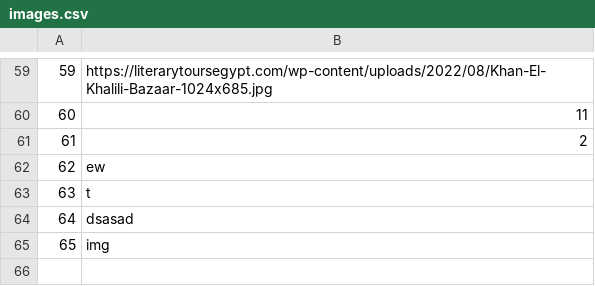
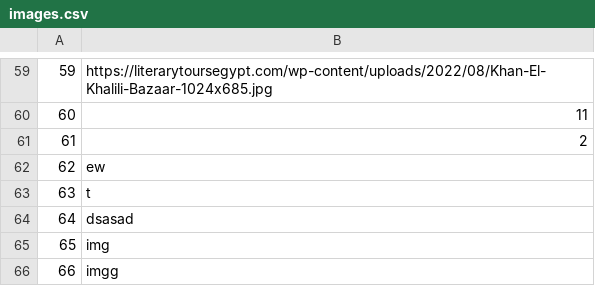
Before and after one commit to mil184/SIMS-tim-B, a CSV file: SIMS-Initial-Project-main/InitialProject/InitialProject/Resources/Data/images.csv, drawn as a sheet; only a part is shown, gaps mark what is left out.

```diff
--- a/SIMS-Initial-Project-main/InitialProject/InitialProject/Resources/Data/images.csv
+++ b/SIMS-Initial-Project-main/InitialProject/InitialProject/Resources/Data/images.csv
@@ -65 +65,2 @@
 65|img
+66|imgg
```
Also changed, not shown: 8 other files.
